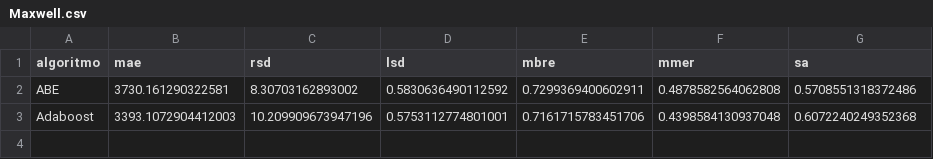
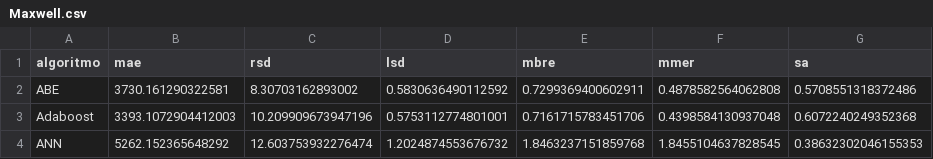
Before and after one commit to albertofernandezs/machine-learning, a CSV file: actualizacion/Maxwell.csv, drawn as a sheet; the diff names each change by its address in the sheet, - before the commit and + after, or states it on an @@ line.

Commit message:
Guardado de resultados

```diff
--- a/actualizacion/Maxwell.csv
+++ b/actualizacion/Maxwell.csv
+row 4: ANN | 5262.152365648292 | 12.603753932276474 | 1.2024874553676732 | 1.8463237151859768 | 1.8455104637828545 | 0.38632302046155353
```
